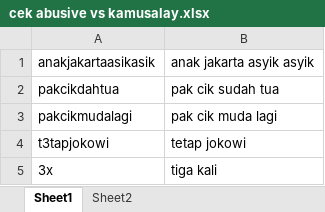
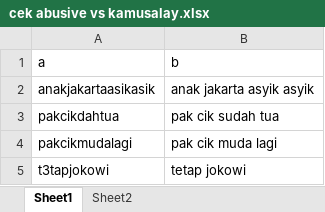
Before and after one commit to taufiqrohmand/Sentiment-Analysis, an Excel workbook: dataset/cek abusive vs kamusalay.xlsx, sheet Sheet1, drawn as a sheet; only a part is shown; the shorter side is filled out with more unchanged rows; values as stored, in another font and other column widths than the file's, no borders; the diff names each change by its address in the sheet, - before the commit and + after, or states it on an @@ line.

```diff
--- a/dataset/cek abusive vs kamusalay.xlsx (sheet Sheet1)
+++ b/dataset/cek abusive vs kamusalay.xlsx (sheet Sheet1)
+row 1: a | b
```
Also changed, not shown: sheet Sheet2, formulas that keep their value, 1 other file.
